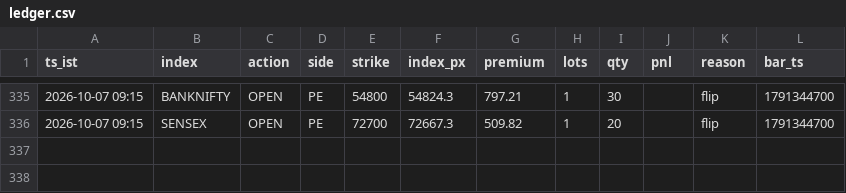
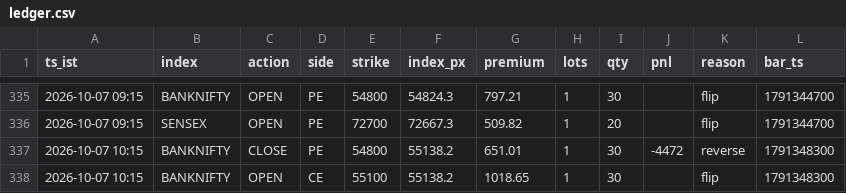
Before and after one commit to AletiAdarsh/sss-paper, a CSV file: data/live/ledger.csv, drawn as a sheet; only a part is shown, gaps mark what is left out.

```diff
--- a/data/live/ledger.csv
+++ b/data/live/ledger.csv
@@ -336 +336,3 @@ ts_ist,index,action,side,strike,index_px,premium,lots,qty,pnl,reason,bar_ts
 2026-10-07 09:15,SENSEX,OPEN,PE,72700,72667.3,509.82,1,20,,flip,1791344700
+2026-10-07 10:15,BANKNIFTY,CLOSE,PE,54800,55138.2,651.01,1,30,-4472,reverse,1791348300
+2026-10-07 10:15,BANKNIFTY,OPEN,CE,55100,55138.2,1018.65,1,30,,flip,1791348300
```
Also changed, not shown: 1 other file.
